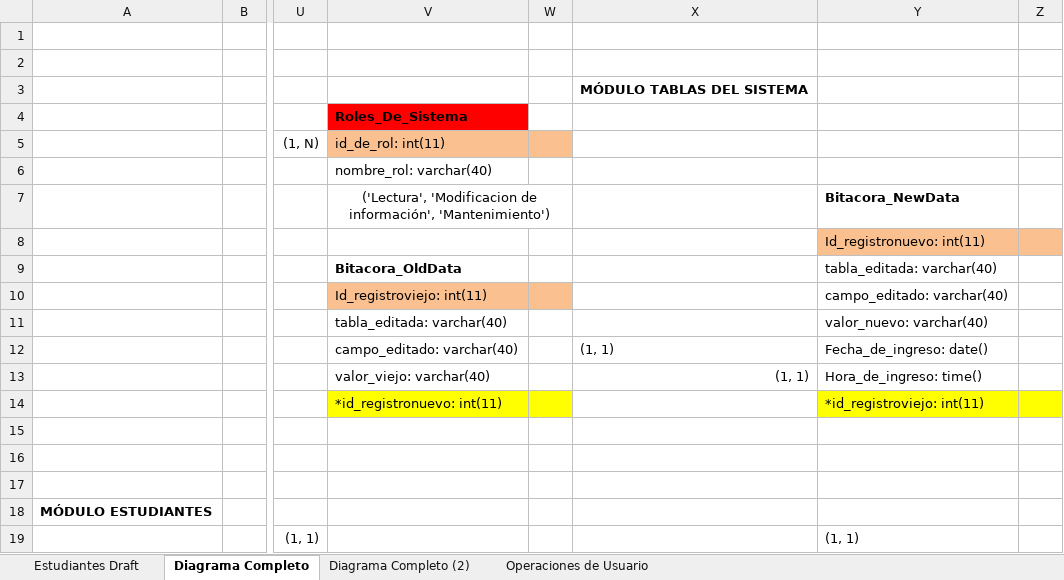
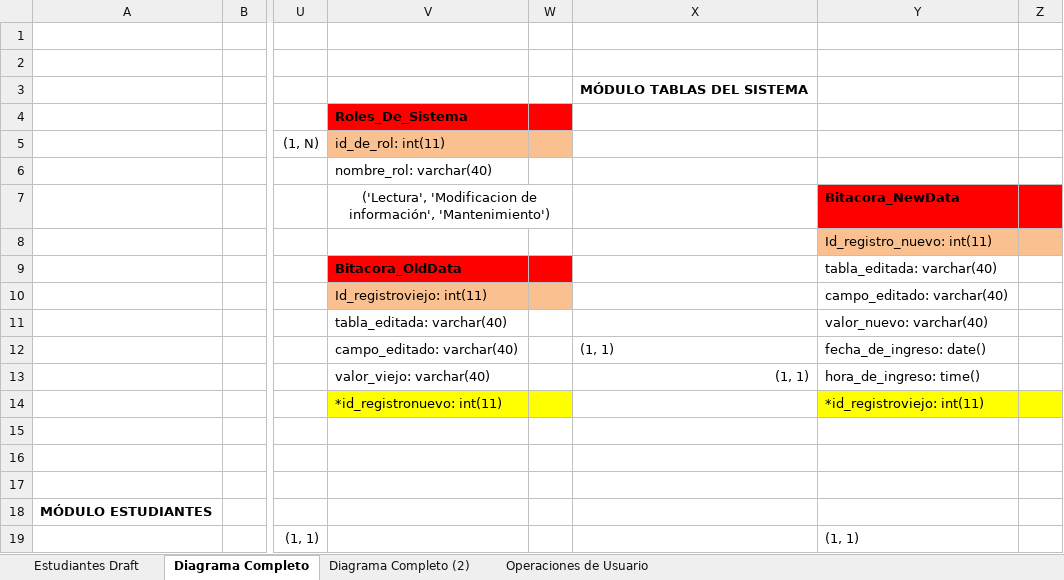
Before and after one commit to EdgarVallejo96/DW1_Project, an Excel workbook: database/DB y Operaciones de Usuario.xlsx, sheet Diagrama Completo, drawn as a sheet; only a part is shown, gaps mark what is left out; values as stored, in another font and other column widths than the file's, no borders; charts and pictures and conditional formats not drawn; the diff names each change by its address in the sheet, - before the commit and + after, or states it on an @@ line.

```diff
--- a/database/DB y Operaciones de Usuario.xlsx (sheet Diagrama Completo)
+++ b/database/DB y Operaciones de Usuario.xlsx (sheet Diagrama Completo)
-W4 fill: none
+W4 fill: #FF0000
-Y7:Z7 fill: none
+Y7:Z7 fill: #FF0000
-Y8: Id_registronuevo: int(11)
+Y8: Id_registro_nuevo: int(11)
-V9:W9 fill: none
+V9:W9 fill: #FF0000
-Y12: Fecha_de_ingreso: date()
+Y12: fecha_de_ingreso: date()
-Y13: Hora_de_ingreso: time()
+Y13: hora_de_ingreso: time()
```
Also changed, not shown: sheet Diagrama Completo (2), 3 other files.
